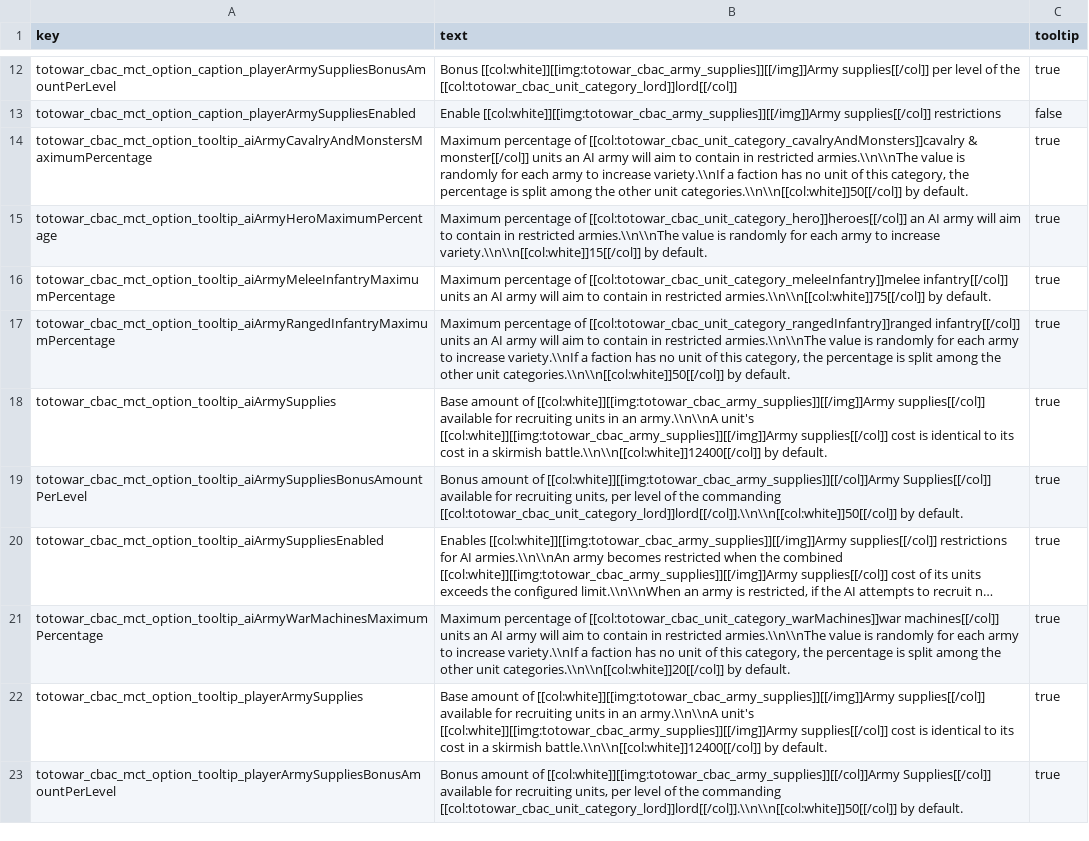
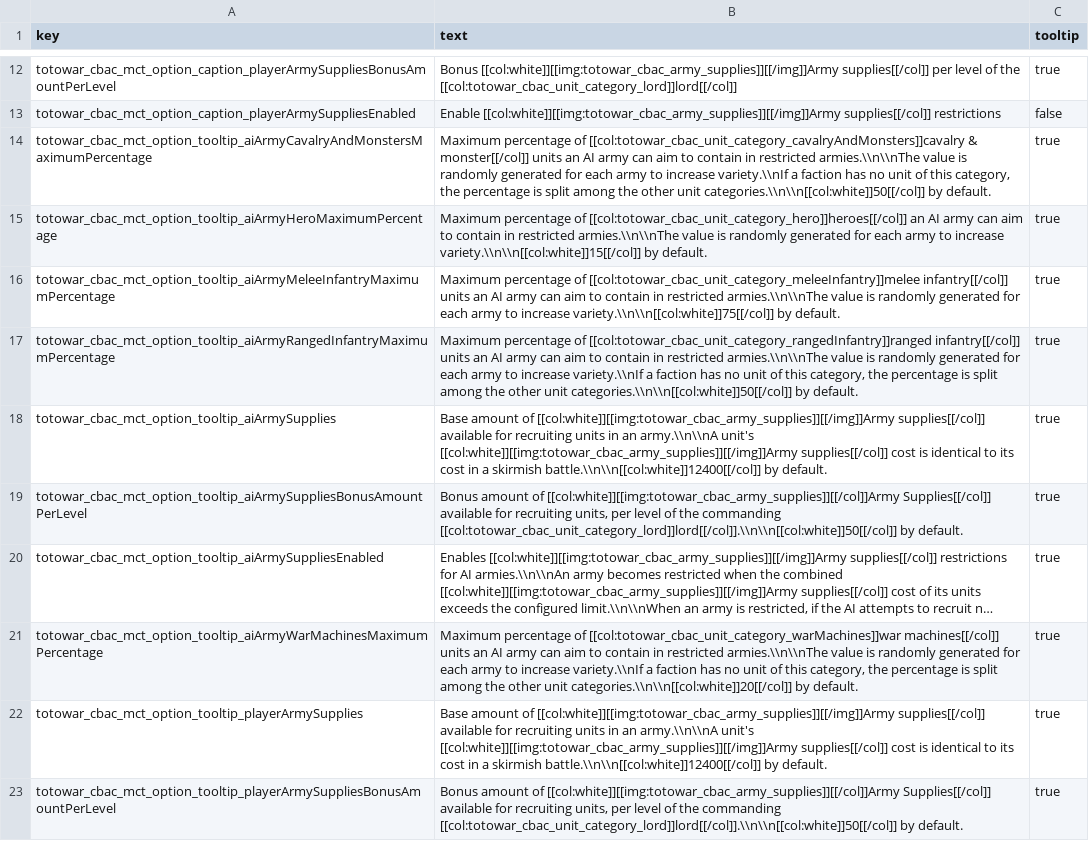
Before and after one commit to Kefff/Totowar.CostBasedArmyCaps, a TSV file: text/totowar_cost_based_army_caps.loc.tsv, drawn as a sheet; only a part is shown, gaps mark what is left out; long unchanged cells end in …; the diff names each change by its address in the sheet, - before the commit and + after, or states it on an @@ line.

Commit message:
Fixed texts.

```diff
--- a/text/totowar_cost_based_army_caps.loc.tsv
+++ b/text/totowar_cost_based_army_caps.loc.tsv
-B14 (text): …AI army will aim to contain in restricted armies.\\n\\nThe value is randomly for each…
+B14 (text): …AI army can aim to contain in restricted armies.\\n\\nThe value is randomly generated for each…
-B15 (text): …AI army will aim to contain in restricted armies.\\n\\nThe value is randomly for each…
+B15 (text): …AI army can aim to contain in restricted armies.\\n\\nThe value is randomly generated for each…
-B16 (text): …AI army will aim to contain in restricted armies.\\n\\n[[col:white]]75[[/col]] by default.
+B16 (text): …AI army can aim to contain in restricted armies.\\n\\nThe value is randomly generated for each army to increase variety.\\n\\n[[col:white]]75[[/col]] by default.
-B17 (text): …AI army will aim to contain in restricted armies.\\n\\nThe value is randomly for each…
+B17 (text): …AI army can aim to contain in restricted armies.\\n\\nThe value is randomly generated for each…
-B21 (text): …AI army will aim to contain in restricted armies.\\n\\nThe value is randomly for each…
+B21 (text): …AI army can aim to contain in restricted armies.\\n\\nThe value is randomly generated for each…
```
